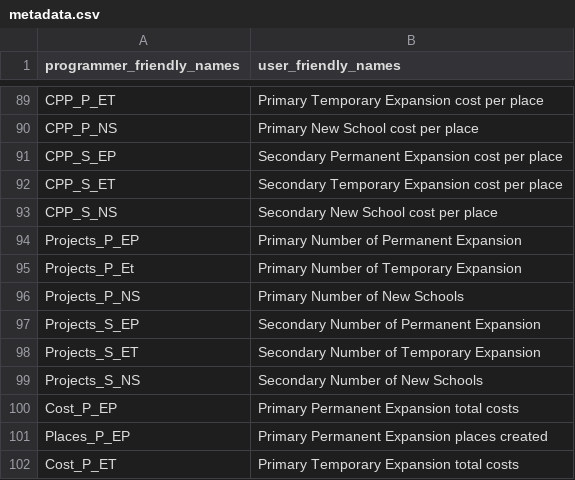
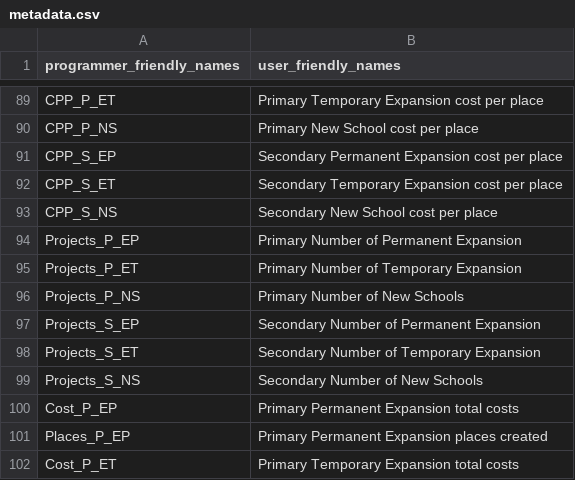
Before and after one commit to dfe-analytical-services/la-school-places-scorecards, a CSV file: data/metadata.csv, drawn as a sheet; only a part is shown, gaps mark what is left out.

Commit message:
Updated metadata

```diff
--- a/data/metadata.csv
+++ b/data/metadata.csv
@@ -94,3 +94,3 @@ CPP_S_NS,Secondary New School cost per place
 Projects_P_EP,Primary Number of Permanent Expansion
-Projects_P_Et,Primary Number of Temporary Expansion
+Projects_P_ET,Primary Number of Temporary Expansion
 Projects_P_NS,Primary Number of New Schools
```
